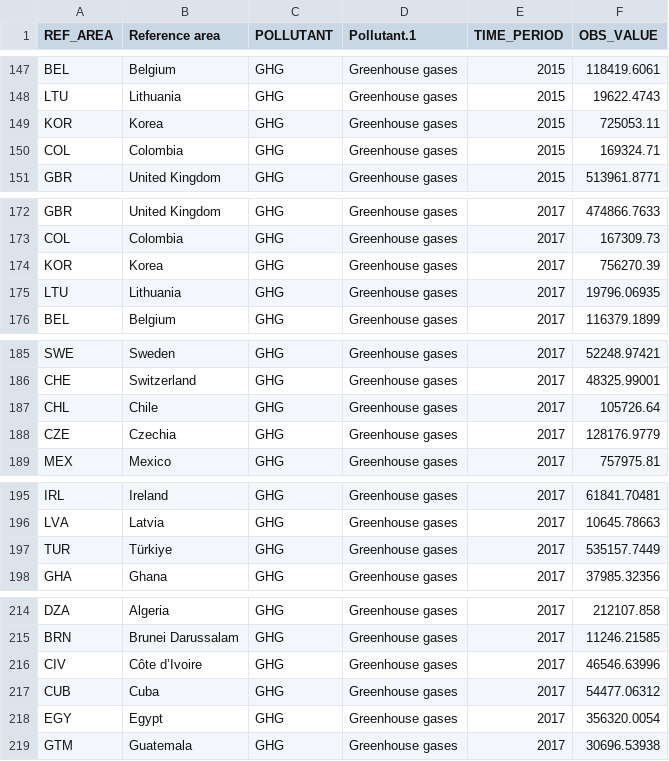
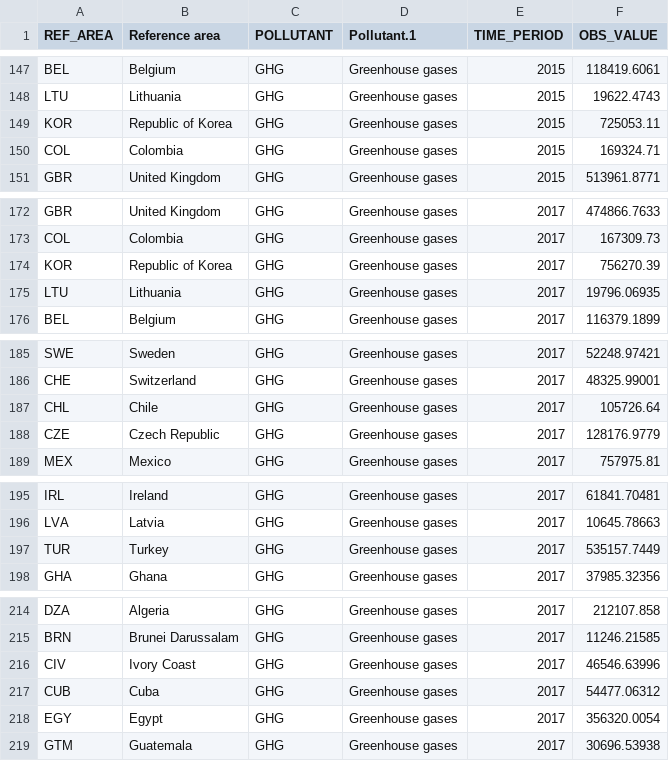
Before and after one commit to mkoi2/FIT3179Assignment2, a CSV file: Data_files/Greenhouse_emissions.csv, drawn as a sheet; only a part is shown, gaps mark what is left out; the diff covers the shown part only; the diff names each change by its address in the sheet, - before the commit and + after, or states it on an @@ line.

```diff
--- a/Data_files/Greenhouse_emissions.csv
+++ b/Data_files/Greenhouse_emissions.csv
-B149 (Reference area): Korea
+B149 (Reference area): Republic of Korea
-B174 (Reference area): Korea
+B174 (Reference area): Republic of Korea
-B188 (Reference area): Czechia
+B188 (Reference area): Czech Republic
-B197 (Reference area): Türkiye
+B197 (Reference area): Turkey
-B216 (Reference area): Côte d’Ivoire
+B216 (Reference area): Ivory Coast
```
Also changed, not shown: 34 edited cells elsewhere in this file.
